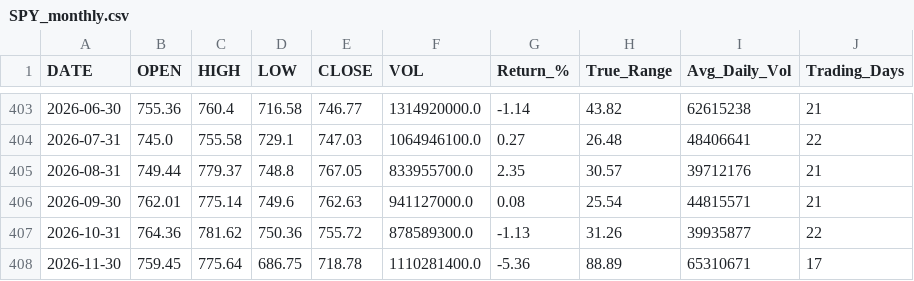
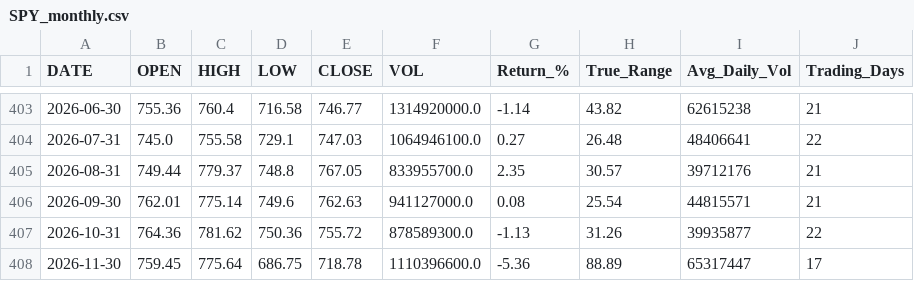
Before and after one commit to timkosuge/SPY-TRACKER-V3, a CSV file: data/SPY_monthly.csv, drawn as a sheet; only a part is shown, gaps mark what is left out.

```diff
--- a/data/SPY_monthly.csv
+++ b/data/SPY_monthly.csv
@@ -407,2 +407,2 @@ DATE,OPEN,HIGH,LOW,CLOSE,VOL,Return_%,True_Range,Avg_Daily_Vol,Trading_Days
 2026-10-31,764.36,781.62,750.36,755.72,878589300.0,-1.13,31.26,39935877,22
-2026-11-30,759.45,775.64,686.75,718.78,1110281400.0,-5.36,88.89,65310671,17
+2026-11-30,759.45,775.64,686.75,718.78,1110396600.0,-5.36,88.89,65317447,17
```
Also changed, not shown: data/SPY_weekly.csv, data/SPY_yearly.csv, 21 other files.
